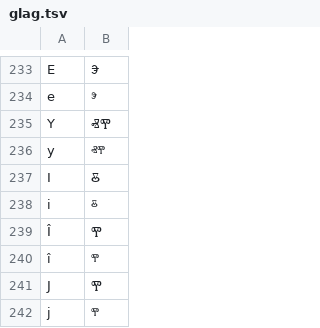
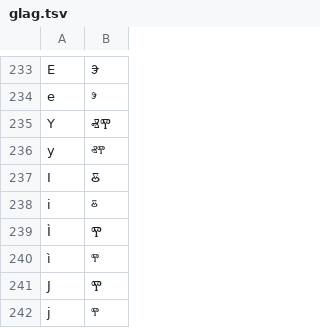
Before and after one commit to hulinguistics/huling, a TSV file: src/public/conv/glag.tsv, drawn as a sheet; only a part is shown, gaps mark what is left out.

```diff
--- a/src/public/conv/glag.tsv
+++ b/src/public/conv/glag.tsv
@@ -238,4 +238,4 @@ I	Ⰻ
 i	ⰻ
-Î	Ⰹ
-î	ⰹ
+Ì	Ⰹ
+ì	ⰹ
 J	Ⰹ
```
Also changed, not shown: src/public/conv/chu.tsv, 2 other files.
